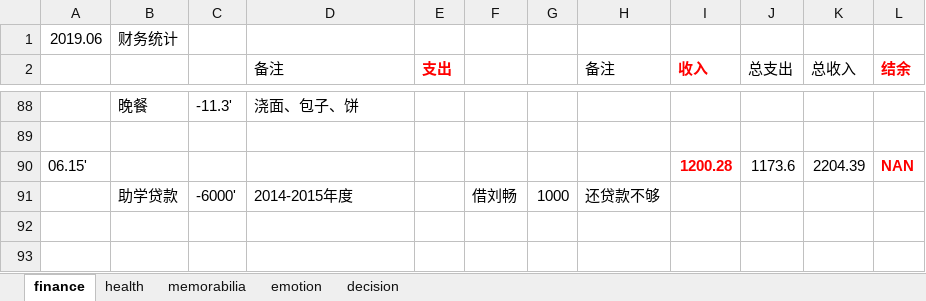
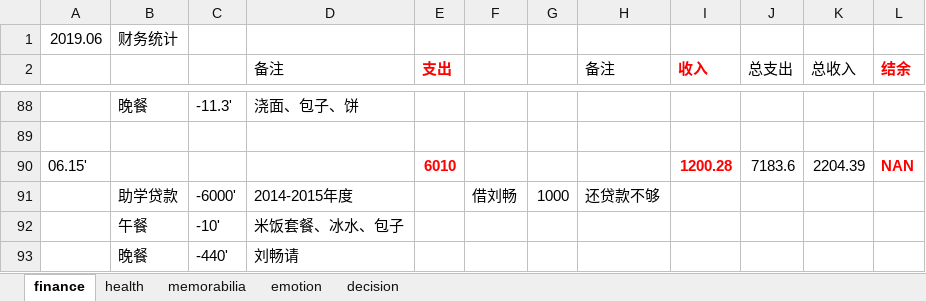
Before and after one commit to ilvcr/planandlife, an Excel workbook: 2019/finance_health_decision_2019.xlsx, sheet finance, drawn as a sheet; only a part is shown, gaps mark what is left out; values as stored, in another font and other column widths than the file's, no borders; the diff names each change by its address in the sheet, - before the commit and + after, or states it on an @@ line.

```diff
--- a/2019/finance_health_decision_2019.xlsx (sheet finance)
+++ b/2019/finance_health_decision_2019.xlsx (sheet finance)
-E90 (支出): (empty)
+E90 (支出): 6010
-J90 (总支出): 1173.6
+J90 (总支出): 7183.6
+row 92:  | 午餐 | -10' | 米饭套餐、冰水、包子
+row 93:  | 晚餐 | -440' | 刘畅请
```
Also changed, not shown: sheet health, sheet memorabilia, sheet emotion, 1 other file.
